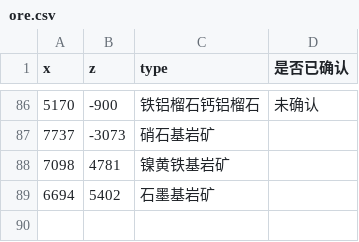
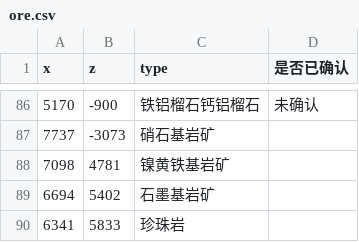
Before and after one commit to indoorsNB/Ores, a CSV file: ore.csv, drawn as a sheet; only a part is shown, gaps mark what is left out; the diff names each change by its address in the sheet, - before the commit and + after, or states it on an @@ line.

Commit message:
Update ore.csv

```diff
--- a/ore.csv
+++ b/ore.csv
+row 90: 6341 | 5833 | 珍珠岩
```
